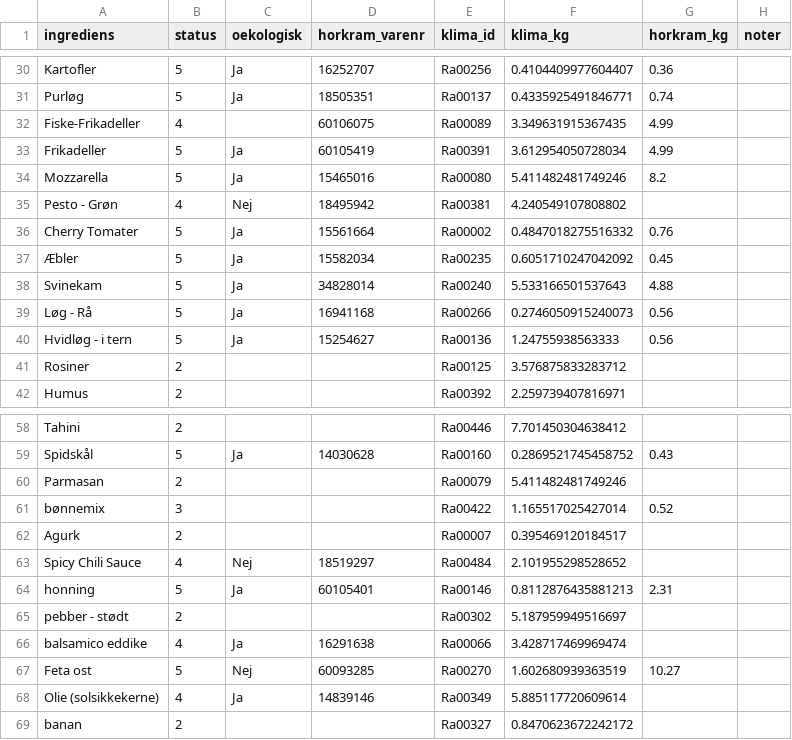
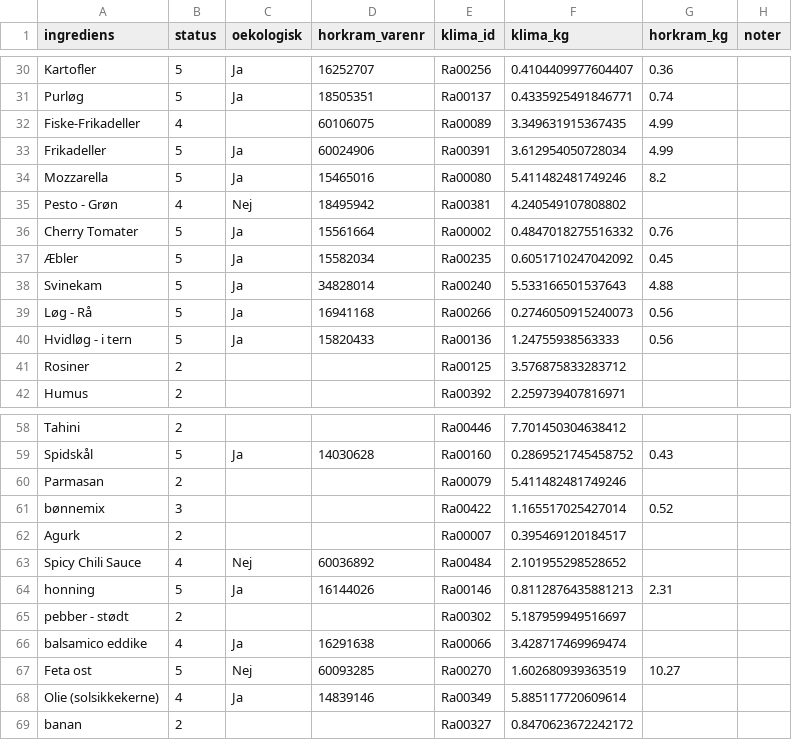
Before and after one commit to liffez/bon-v2, a CSV file: scripts/co2/concito_ingredienser.csv, drawn as a sheet; only a part is shown, gaps mark what is left out.

```diff
--- a/scripts/co2/concito_ingredienser.csv
+++ b/scripts/co2/concito_ingredienser.csv
@@ -32,3 +32,3 @@ Purløg,5,Ja,18505351,Ra00137,0.4335925491846771,0.74,
 Fiske-Frikadeller,4,,60106075,Ra00089,3.349631915367435,4.99,
-Frikadeller,5,Ja,60105419,Ra00391,3.612954050728034,4.99,
+Frikadeller,5,Ja,60024906,Ra00391,3.612954050728034,4.99,
 Mozzarella,5,Ja,15465016,Ra00080,5.411482481749246,8.2,
@@ -39,3 +39,3 @@ Svinekam,5,Ja,34828014,Ra00240,5.533166501537643,4.88,
 Løg - Rå,5,Ja,16941168,Ra00266,0.2746050915240073,0.56,
-Hvidløg - i tern,5,Ja,15254627,Ra00136,1.24755938563333,0.56,
+Hvidløg - i tern,5,Ja,15820433,Ra00136,1.24755938563333,0.56,
 Rosiner,2,,,Ra00125,3.576875833283712,,
@@ -62,4 +62,4 @@ bønnemix,3,,,Ra00422,1.165517025427014,0.52,
 Agurk,2,,,Ra00007,0.395469120184517,,
-Spicy Chili Sauce,4,Nej,18519297,Ra00484,2.101955298528652,,
-honning,5,Ja,60105401,Ra00146,0.8112876435881213,2.31,
+Spicy Chili Sauce,4,Nej,60036892,Ra00484,2.101955298528652,,
+honning,5,Ja,16144026,Ra00146,0.8112876435881213,2.31,
 pebber - stødt,2,,,Ra00302,5.187959949516697,,
```
Also changed, not shown: 3 other files.
